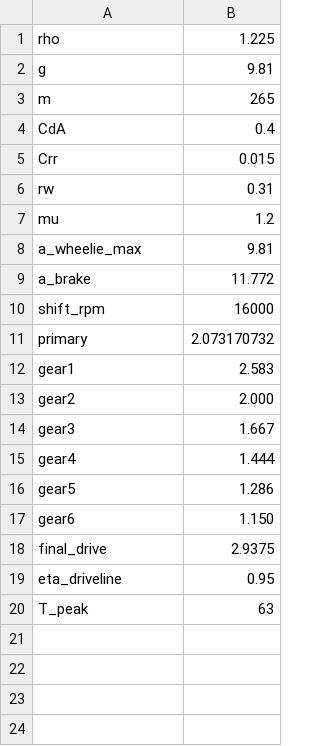
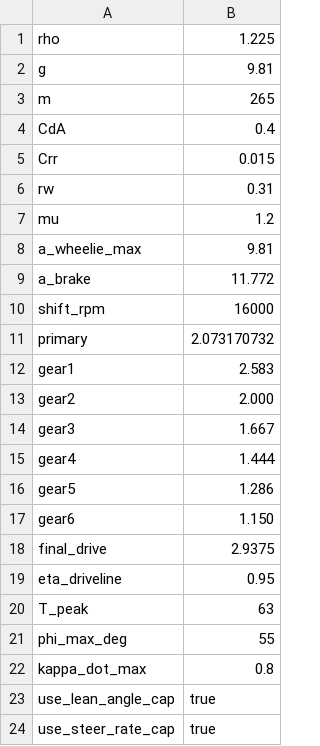
Before and after one commit to rob-graham/lap-time-optimisation, a CSV file: data/bike_params_r6.csv, drawn as a sheet.

Commit message:
Add lean angle and steer rate caps to bike params

```diff
--- a/data/bike_params_r6.csv
+++ b/data/bike_params_r6.csv
@@ -20 +20,5 @@ eta_driveline,0.95,,
 T_peak,63,,
+phi_max_deg,55
+kappa_dot_max,0.8
+use_lean_angle_cap,true
+use_steer_rate_cap,true
```
Also changed, not shown: data/bike_params_sv650.csv.
